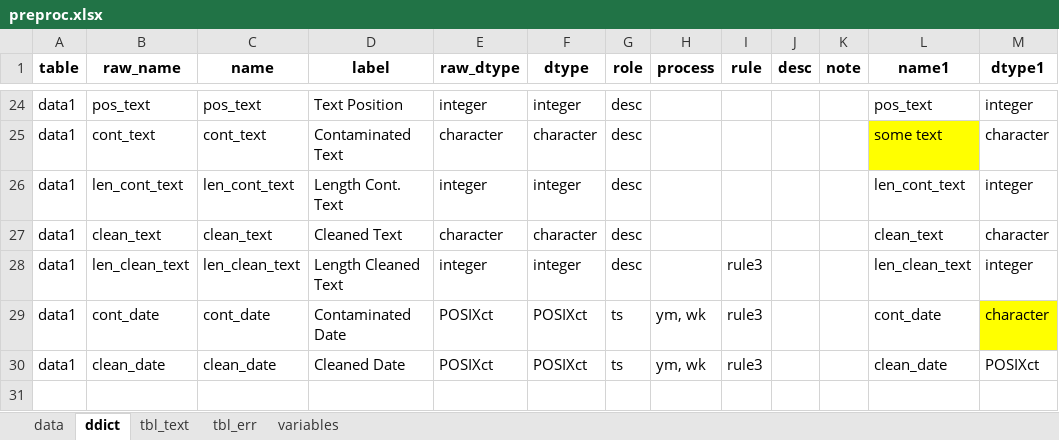
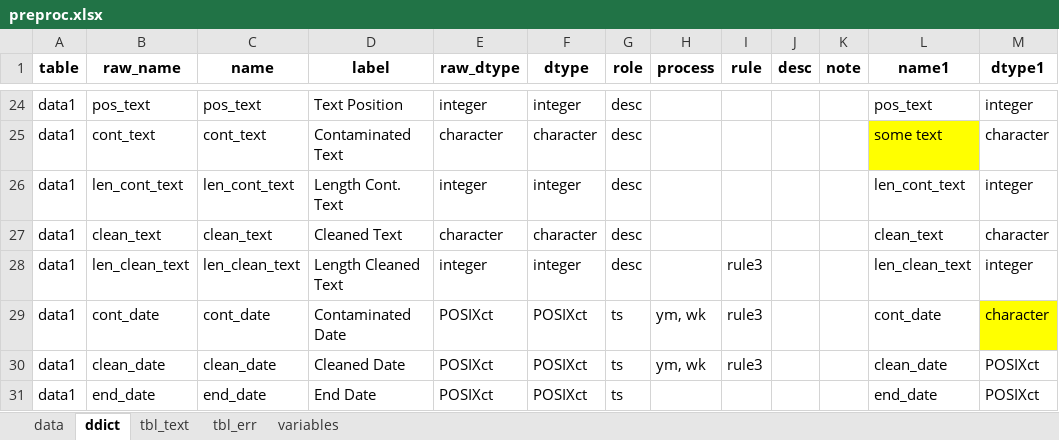
Before and after one commit to FrankLef/flrpkgPreproc, an Excel workbook: inst/extdata/preproc.xlsx, sheet ddict, drawn as a sheet; only a part is shown, gaps mark what is left out; values as stored, in another font and other column widths than the file's, no borders; the diff names each change by its address in the sheet, - before the commit and + after, or states it on an @@ line.

```diff
--- a/inst/extdata/preproc.xlsx (sheet ddict)
+++ b/inst/extdata/preproc.xlsx (sheet ddict)
+row 31: data1 | end_date | end_date | End Date | POSIXct | POSIXct | ts |  |  |  |  | end_date | POSIXct
```
Also changed, not shown: sheet data, 11 other files.
